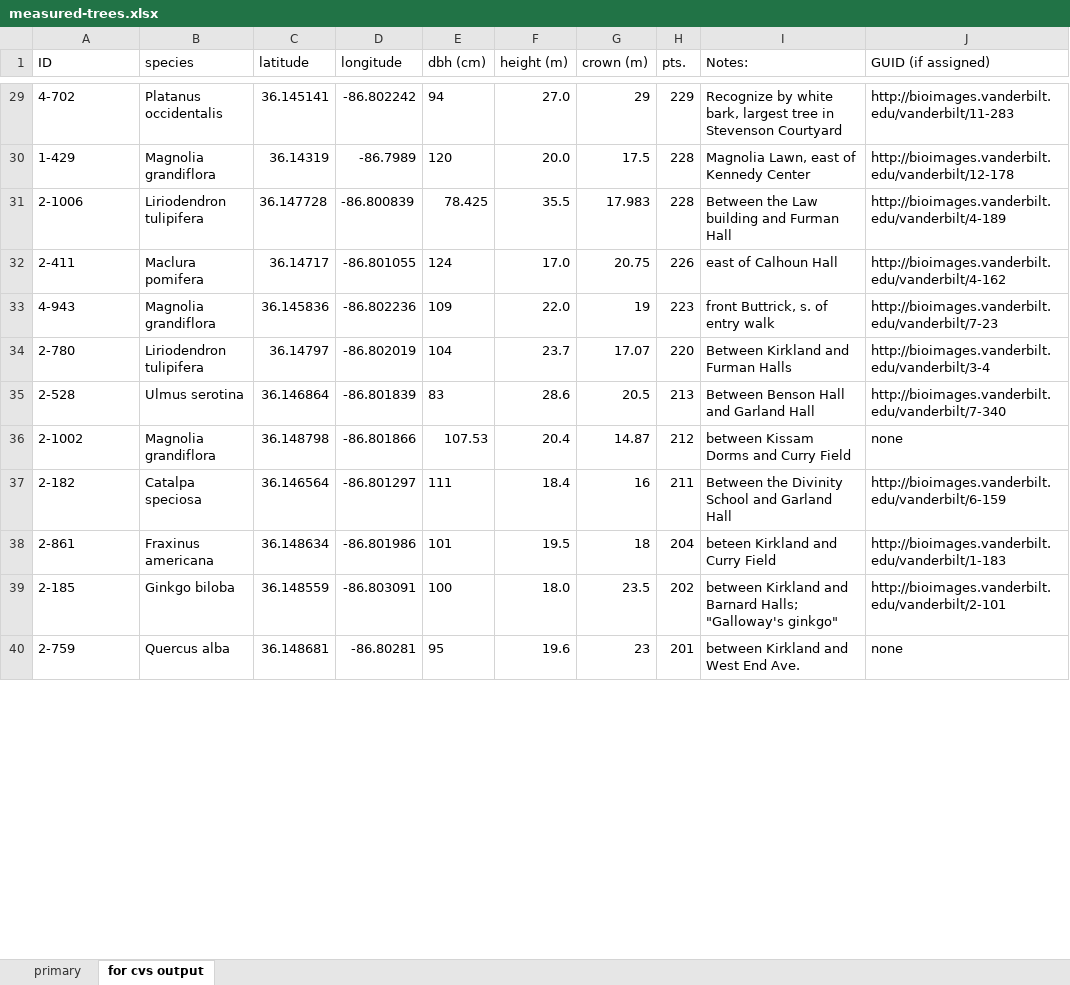
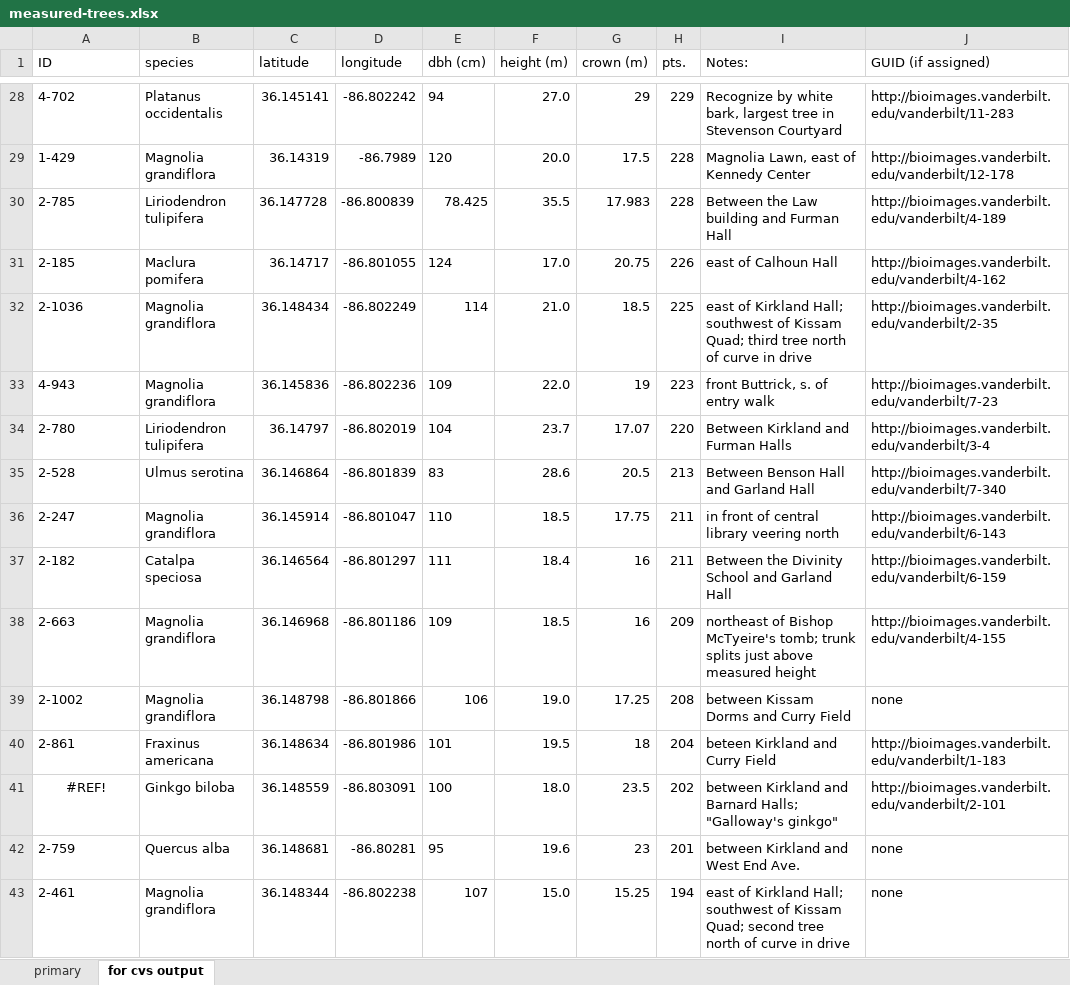
Before and after one commit to vanderbilt-arboretum/database, an Excel workbook: measured-trees.xlsx, sheet for cvs output, drawn as a sheet; only a part is shown, gaps mark what is left out; values as stored, in another font and other column widths than the file's, no borders; removed rows and columns are numbered as before the commit, all else as after; the diff covers the shown part only; the diff names each change by its address in the sheet, - before the commit and + after, or states it on an @@ line.

Commit message:
measured magnolias

```diff
--- a/measured-trees.xlsx (sheet for cvs output)
+++ b/measured-trees.xlsx (sheet for cvs output)
-A30 (ID): 2-1006
+A30 (ID): 2-785
-A31 (ID): 2-411
+A31 (ID): 2-185
+row 32: 2-1036 | Magnolia grandiflora | 36.148434 | -86.802249 | 114 | 21.0 | 18.5 | 225 | east of Kirkland Hall; southwest of Kissam Quad; third tree north of curve in drive | http://bioimages.vanderbilt.edu/vanderbilt/2-35
-row 36: 2-1002 | Magnolia grandiflora | 36.148798 | -86.801866 | 107.53 | 20.4 | 14.87 | 212 | between Kissam Dorms and Curry Field | none
+row 36: 2-247 | Magnolia grandiflora | 36.145914 | -86.801047 | 110 | 18.5 | 17.75 | 211 | in front of central library veering north | http://bioimages.vanderbilt.edu/vanderbilt/6-143
+row 38: 2-663 | Magnolia grandiflora | 36.146968 | -86.801186 | 109 | 18.5 | 16 | 209 | northeast of Bishop McTyeire's tomb; trunk splits just above measured height | http://bioimages.vanderbilt.edu/vanderbilt/4-155
+row 39: 2-1002 | Magnolia grandiflora | 36.148798 | -86.801866 | 106 | 19.0 | 17.25 | 208 | between Kissam Dorms and Curry Field | none
-A41 (ID): 2-185
+A41 (ID): #REF!
-A41 alignment: left
+A41 alignment: center
+row 43: 2-461 | Magnolia grandiflora | 36.148344 | -86.802238 | 107 | 15.0 | 15.25 | 194 | east of Kirkland Hall; southwest of Kissam Quad; second tree north of curve in drive | none
```
Also changed, not shown: 9 added rows, 13 removed rows, 6 moved rows, 1 edited cell and cell formats elsewhere in this sheet, sheet primary, formulas that keep their value, 1 other file.
